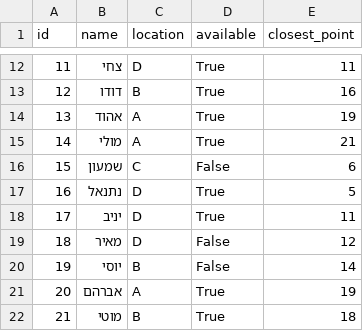
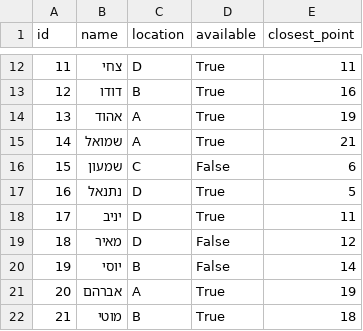
Before and after one commit to YisraelBerman/positions, a CSV file: app/backend/volunteers.csv, drawn as a sheet; only a part is shown, gaps mark what is left out.

```diff
--- a/app/backend/volunteers.csv
+++ b/app/backend/volunteers.csv
@@ -14,3 +14,3 @@ id,name,location,available,closest_point
 13,אהוד,A,True,19
-14,מולי,A,True,21
+14,שמואל,A,True,21
 15,שמעון,C,False,6
```
Also changed, not shown: 1 other file.
